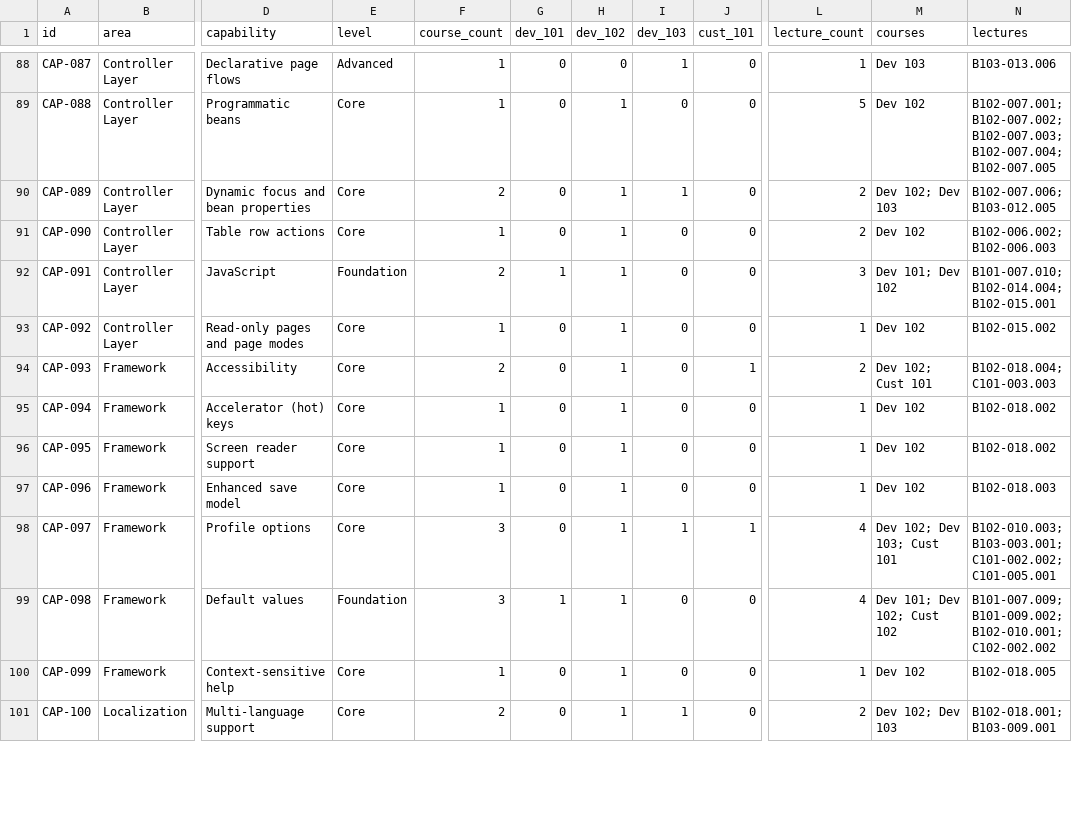
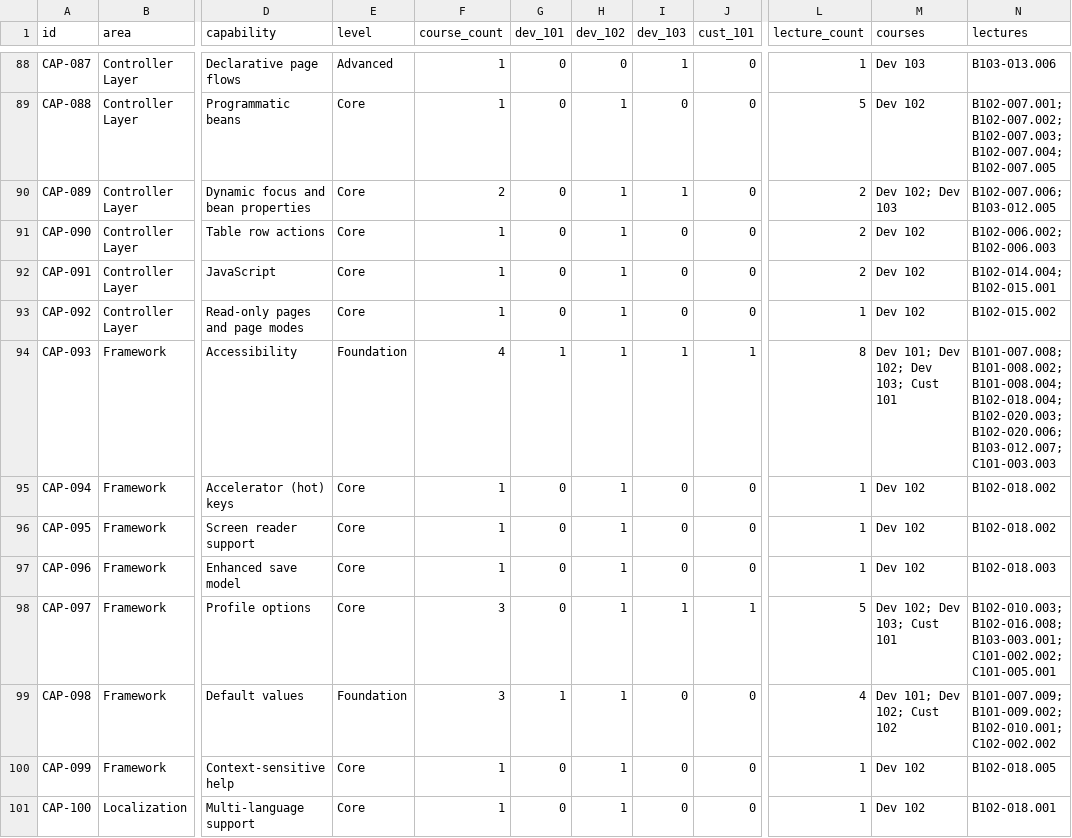
Before and after one commit to demasy/oracle-oaf-bootcamp, a CSV file: bootcamp/capabilities/capabilities.csv, drawn as a sheet; only a part is shown, gaps mark what is left out; the diff covers the shown part only; the diff names each change by its address in the sheet, - before the commit and + after, or states it on an @@ line.

```diff
--- a/bootcamp/capabilities/capabilities.csv
+++ b/bootcamp/capabilities/capabilities.csv
-E92 (level): Foundation
+E92 (level): Core
-F92 (course_count): 2
+F92 (course_count): 1
-G92 (dev_101): 1
+G92 (dev_101): 0
-L92 (lecture_count): 3
+L92 (lecture_count): 2
-M92 (courses): Dev 101; Dev 102
+M92 (courses): Dev 102
-N92 (lectures): B101-007.010; B102-014.004; B102-015.001
+N92 (lectures): B102-014.004; B102-015.001
-E94 (level): Core
+E94 (level): Foundation
-F94 (course_count): 2
+F94 (course_count): 4
-G94 (dev_101): 0
+G94 (dev_101): 1
-I94 (dev_103): 0
+I94 (dev_103): 1
-L94 (lecture_count): 2
+L94 (lecture_count): 8
-M94 (courses): Dev 102; Cust 101
+M94 (courses): Dev 101; Dev 102; Dev 103; Cust 101
-N94 (lectures): B102-018.004; C101-003.003
+N94 (lectures): B101-007.008; B101-008.002; B101-008.004; B102-018.004; B102-020.003; B102-020.006; B103-012.007; C101-003.003
-L98 (lecture_count): 4
+L98 (lecture_count): 5
-N98 (lectures): B102-010.003; B103-003.001; C101-002.002;…
+N98 (lectures): B102-010.003; B102-016.008; B103-003.001; C101-002.002;…
-F101 (course_count): 2
+F101 (course_count): 1
-I101 (dev_103): 1
+I101 (dev_103): 0
-L101 (lecture_count): 2
+L101 (lecture_count): 1
-M101 (courses): Dev 102; Dev 103
+M101 (courses): Dev 102
-N101 (lectures): B102-018.001; B103-009.001
+N101 (lectures): B102-018.001
```
Also changed, not shown: 129 edited cells elsewhere in this file, 28 other files.
